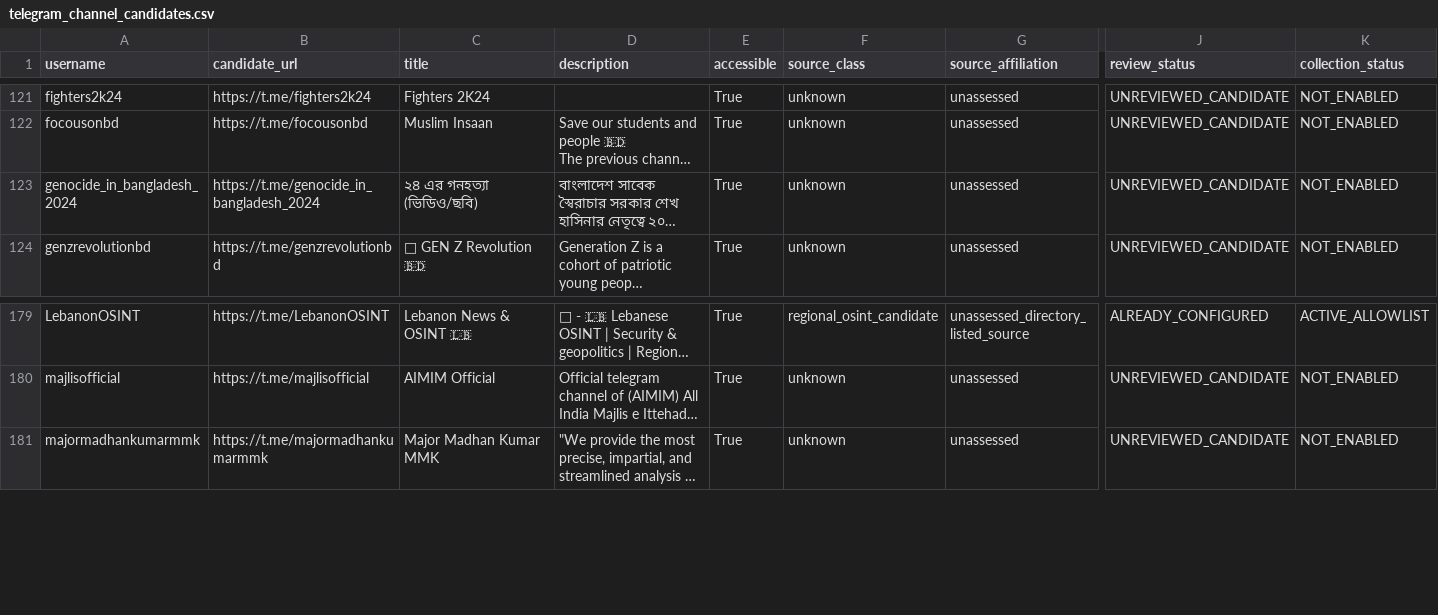
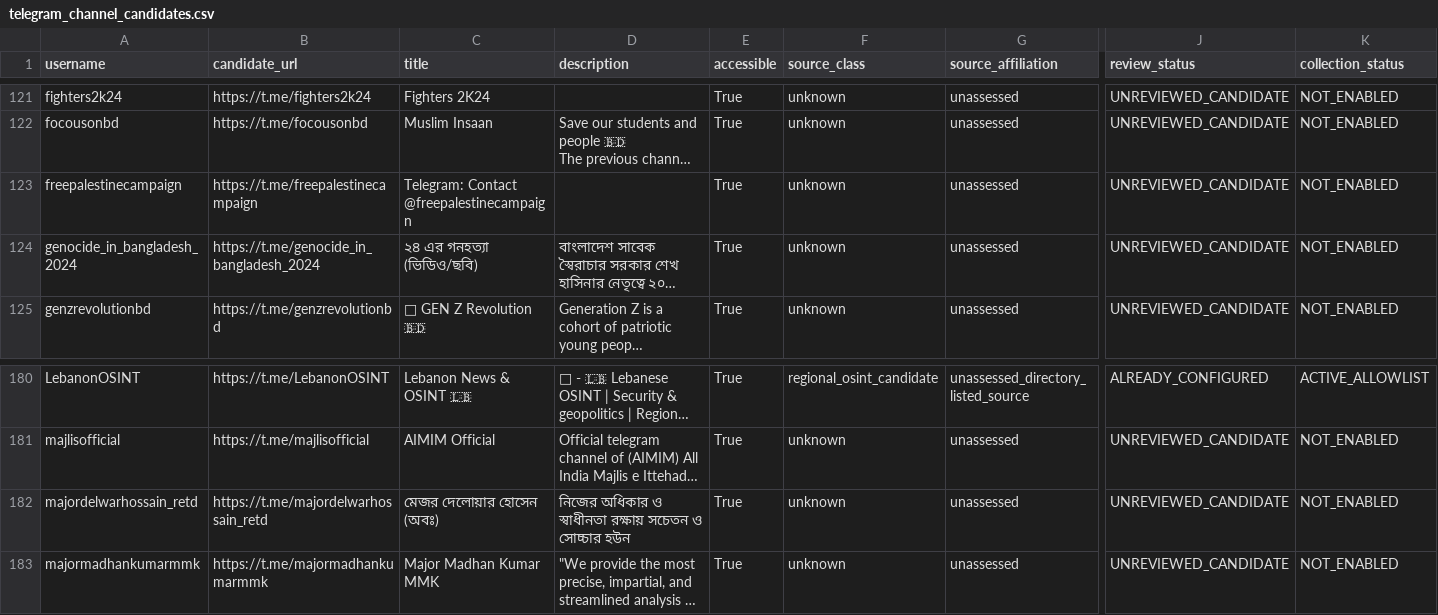
Before and after one commit to fyroz118/Legion-OSINT, a CSV file: discovery/telegram_channel_candidates.csv, drawn as a sheet; only a part is shown, gaps mark what is left out; long unchanged cells end in …; rows hold the shown columns only; the diff names each change by its address in the sheet, - before the commit and + after, or states it on an @@ line.

```diff
--- a/discovery/telegram_channel_candidates.csv
+++ b/discovery/telegram_channel_candidates.csv
+row 123: freepalestinecampaign | https://t.me/freepalestinecampaign | Telegram: Contact @freepalestinecampaign |  | True | unknown | unassessed | UNREVIEWED_CANDIDATE | NOT_ENABLED
+row 182: majordelwarhossain_retd | https://t.me/majordelwarhossain_retd | মেজর দেলোয়ার হোসেন (অবঃ) | নিজের অধিকার ও স্বাধীনতা রক্ষায় সচেতন ও সোচ্চার হউন | True | unknown | unassessed | UNREVIEWED_CANDIDATE | NOT_ENABLED
```
Also changed, not shown: 2 other files.
